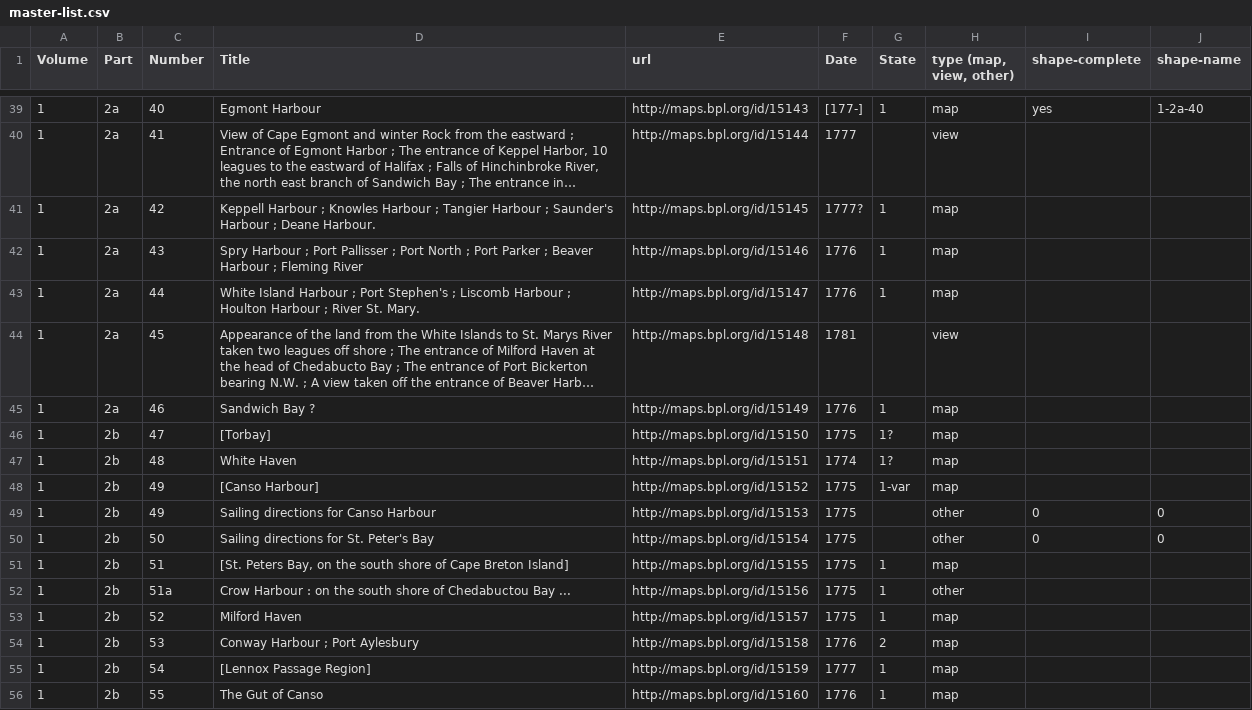
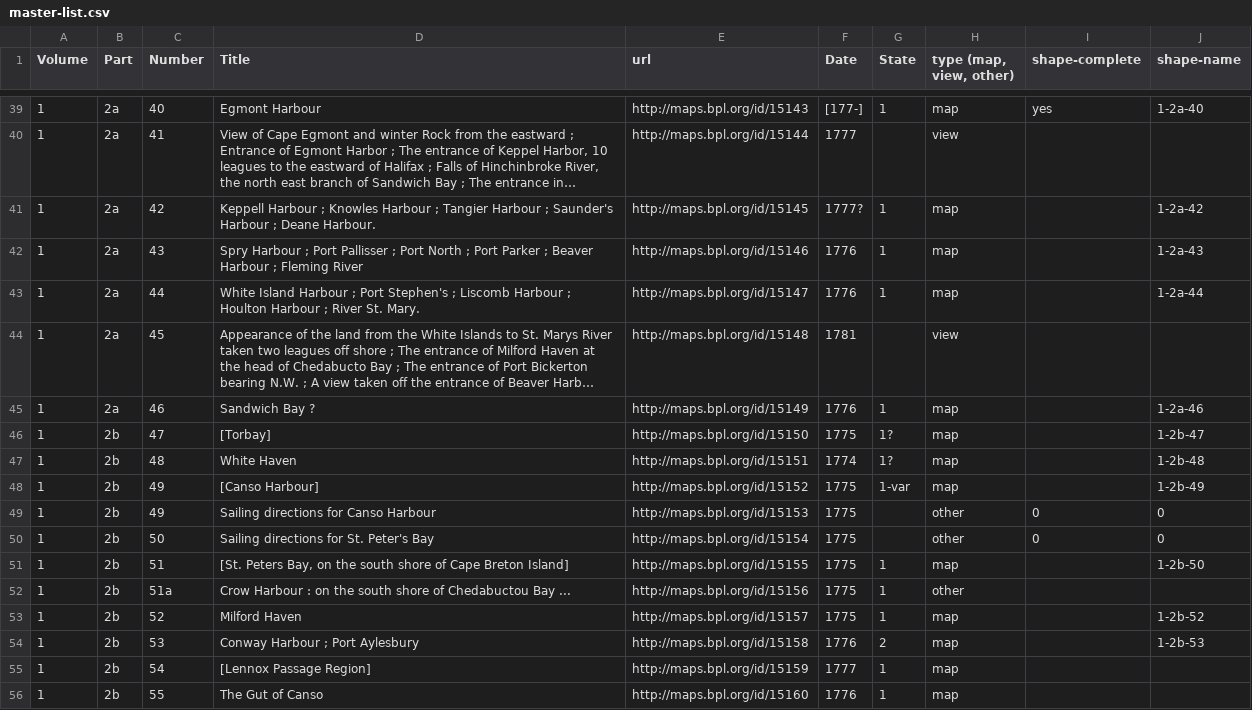
Before and after one commit to ect123/Des-Barres-findingaid, a CSV file: master-list.csv, drawn as a sheet; only a part is shown, gaps mark what is left out; long unchanged cells end in …; the diff names each change by its address in the sheet, - before the commit and + after, or states it on an @@ line.

Commit message:
geojson uploads and shape-name column updates

```diff
--- a/master-list.csv
+++ b/master-list.csv
-J41 (shape-name): (empty)
+J41 (shape-name): 1-2a-42
-J42 (shape-name): (empty)
+J42 (shape-name): 1-2a-43
-J43 (shape-name): (empty)
+J43 (shape-name): 1-2a-44
-J45 (shape-name): (empty)
+J45 (shape-name): 1-2a-46
-J46 (shape-name): (empty)
+J46 (shape-name): 1-2b-47
-J47 (shape-name): (empty)
+J47 (shape-name): 1-2b-48
-J48 (shape-name): (empty)
+J48 (shape-name): 1-2b-49
-J51 (shape-name): (empty)
+J51 (shape-name): 1-2b-50
-J53 (shape-name): (empty)
+J53 (shape-name): 1-2b-52
-J54 (shape-name): (empty)
+J54 (shape-name): 1-2b-53
```
Also changed, not shown: 11 other files.
